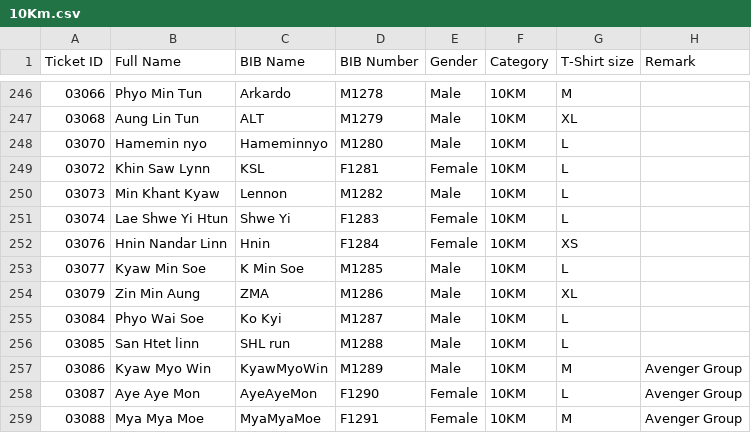
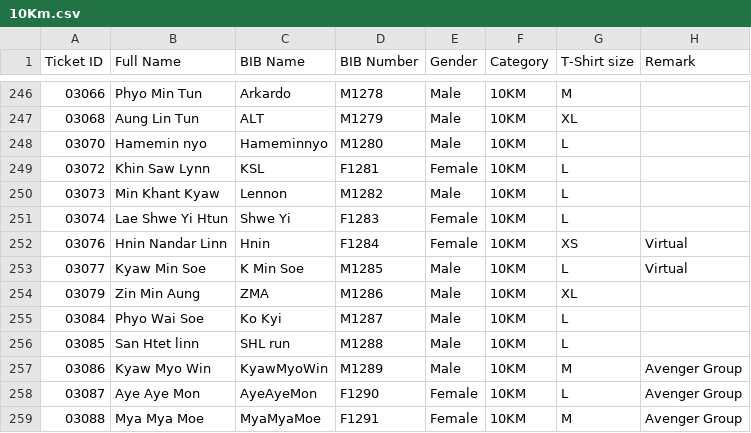
Before and after one commit to runderfulmyanmar-dotcom/bagan-marathon-2026, a CSV file: assets/10Km.csv, drawn as a sheet; only a part is shown, gaps mark what is left out.

Commit message:
Update 10Km.csv

```diff
--- a/assets/10Km.csv
+++ b/assets/10Km.csv
@@ -251,4 +251,4 @@
 03074,Lae Shwe Yi Htun,Shwe Yi,F1283,Female,10KM,L,
-03076,Hnin Nandar Linn,Hnin,F1284,Female,10KM,XS,
-03077,Kyaw Min Soe,K Min Soe,M1285,Male,10KM,L,
+03076,Hnin Nandar Linn,Hnin,F1284,Female,10KM,XS,Virtual
+03077,Kyaw Min Soe,K Min Soe,M1285,Male,10KM,L,Virtual
 03079,Zin Min Aung,ZMA,M1286,Male,10KM,XL,
```
